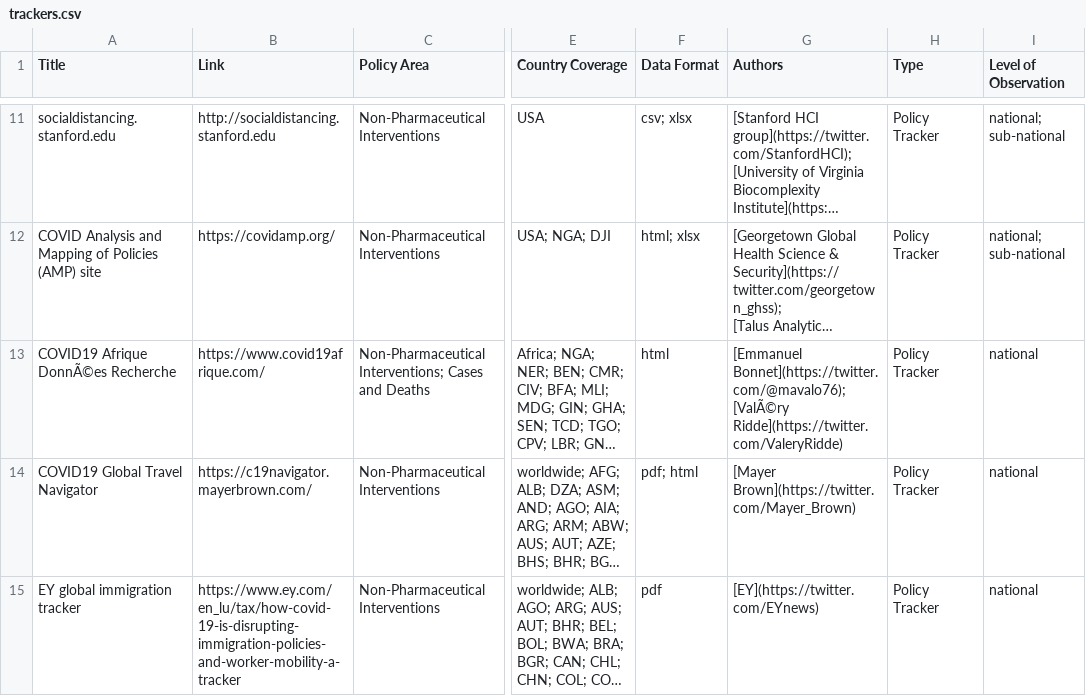
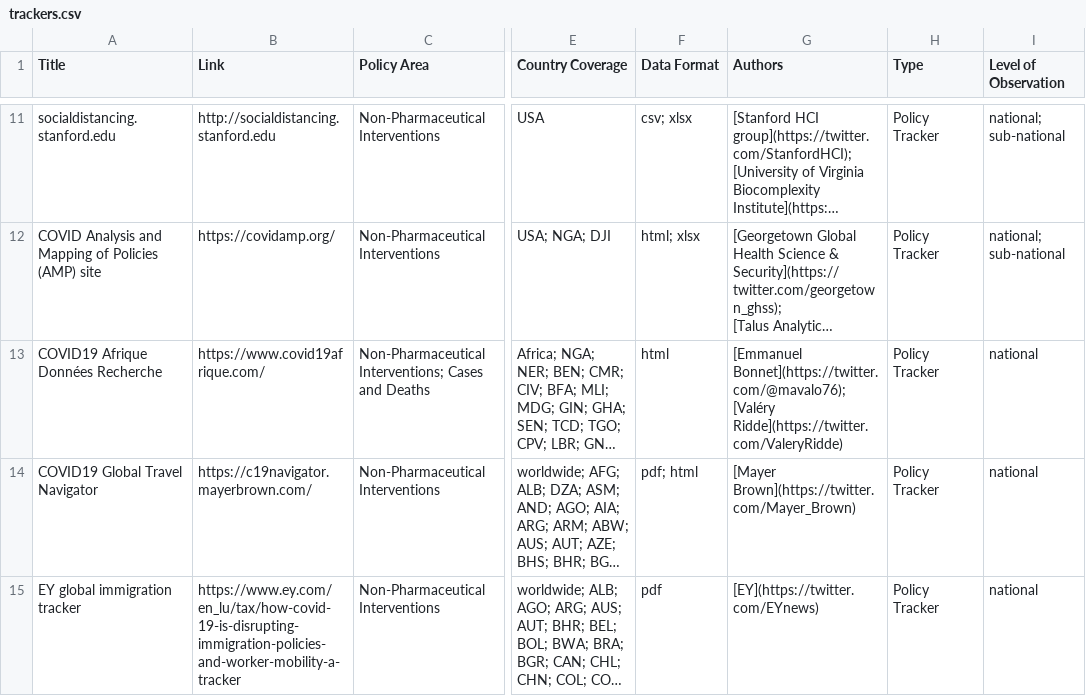
Before and after one commit to lukaslehner/supertracker, a CSV file: _data/trackers.csv, drawn as a sheet; only a part is shown, gaps mark what is left out; long unchanged cells end in …; ↵ is a line break in a cell; the diff covers the shown part only; the diff names each change by its address in the sheet, - before the commit and + after, or states it on an @@ line.

Commit message:
fix: encoding "UTF-8 with BOM" to "UTF-8"

```diff
--- a/_data/trackers.csv
+++ b/_data/trackers.csv
-A13 (Title): COVID19 Afrique DonnÃ©es Recherche
+A13 (Title): COVID19 Afrique Données Recherche
-G13 (Authors): [Emmanuel Bonnet](https://twitter.com/@mavalo76); ↵ [ValÃ©ry Ridde](https://twitter.com/ValeryRidde)
+G13 (Authors): [Emmanuel Bonnet](https://twitter.com/@mavalo76); ↵ [Valéry Ridde](https://twitter.com/ValeryRidde)
```
Also changed, not shown: 3 edited cells elsewhere in this file.
